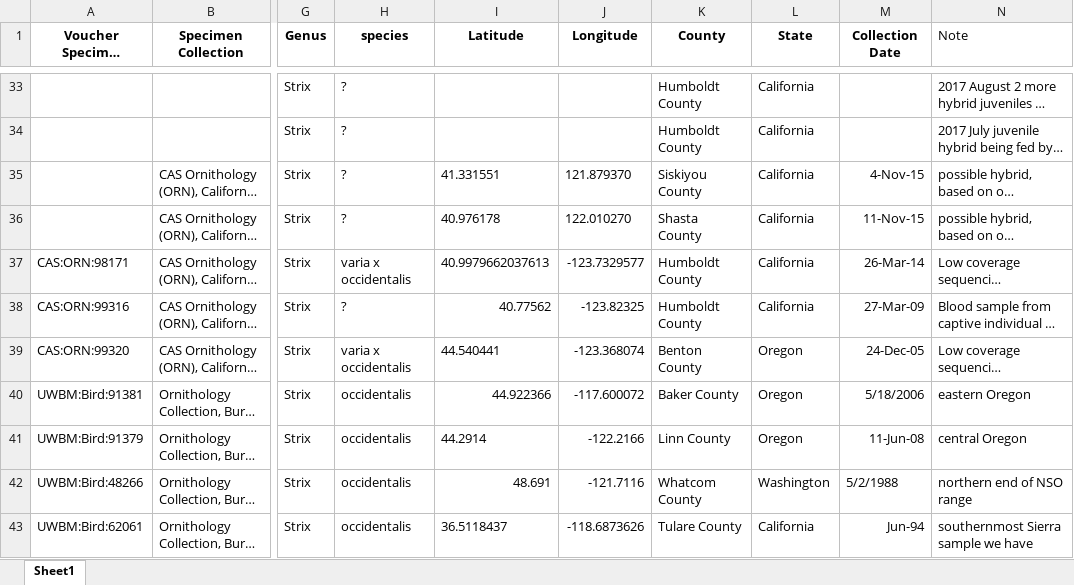
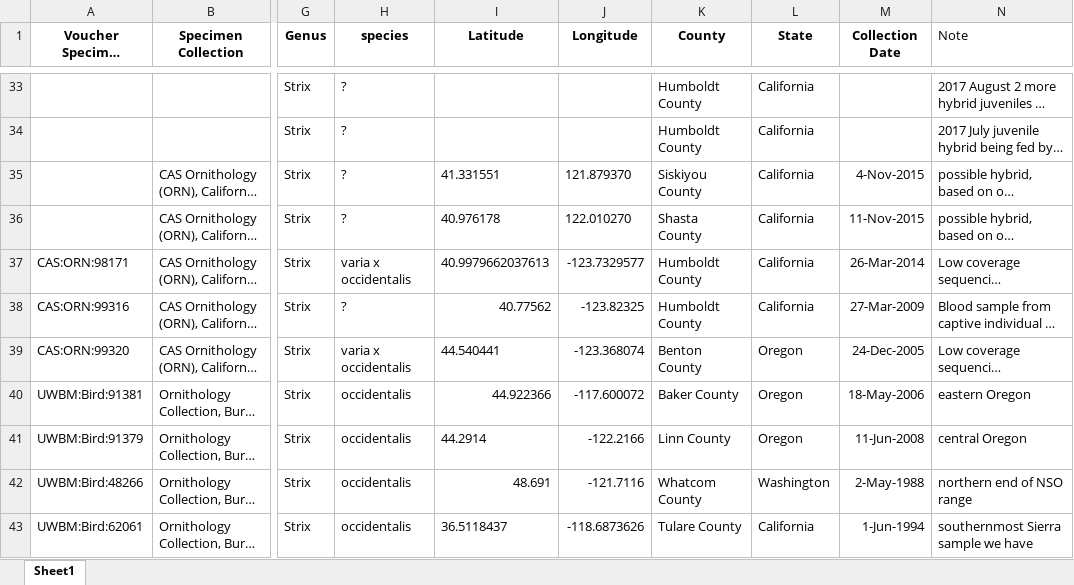
Before and after one commit to zacharyhanna/bdow-recomb, an Excel workbook: TableSampInfo.xlsx, sheet Sheet1, drawn as a sheet; only a part is shown, gaps mark what is left out; long unchanged cells end in …; values as stored, in another font and other column widths than the file's, no borders; the diff covers the shown part only; the diff names each change by its address in the sheet, - before the commit and + after, or states it on an @@ line.

Commit message:
Update TableSampInfo.xlsx

```diff
--- a/TableSampInfo.xlsx (sheet Sheet1)
+++ b/TableSampInfo.xlsx (sheet Sheet1)
-M35 (Collection Date): 4-Nov-15
+M35 (Collection Date): 4-Nov-2015
-M36 (Collection Date): 11-Nov-15
+M36 (Collection Date): 11-Nov-2015
-M37 (Collection Date): 26-Mar-14
+M37 (Collection Date): 26-Mar-2014
-M38 (Collection Date): 27-Mar-09
+M38 (Collection Date): 27-Mar-2009
-M39 (Collection Date): 24-Dec-05
+M39 (Collection Date): 24-Dec-2005
-M40 (Collection Date): 5/18/2006
+M40 (Collection Date): 18-May-2006
-M41 (Collection Date): 11-Jun-08
+M41 (Collection Date): 11-Jun-2008
-M42 (Collection Date): 5/2/1988
+M42 (Collection Date): 2-May-1988
-M43 (Collection Date): Jun-94
+M43 (Collection Date): 1-Jun-1994
```
Also changed, not shown: 12 edited cells elsewhere in this sheet.
